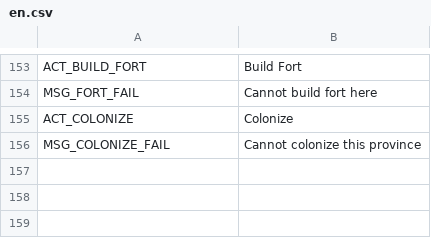
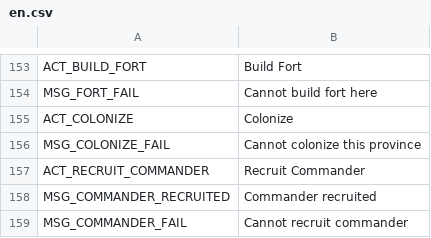
Before and after one commit to AnimatePro/GRAND-STRATEGY, a CSV file: localization/en.csv, drawn as a sheet; only a part is shown, gaps mark what is left out; the diff names each change by its address in the sheet, - before the commit and + after, or states it on an @@ line.

```diff
--- a/localization/en.csv
+++ b/localization/en.csv
+row 157: ACT_RECRUIT_COMMANDER | Recruit Commander
+row 158: MSG_COMMANDER_RECRUITED | Commander recruited
+row 159: MSG_COMMANDER_FAIL | Cannot recruit commander
```
Also changed, not shown: localization/ru.csv, 6 other files.
